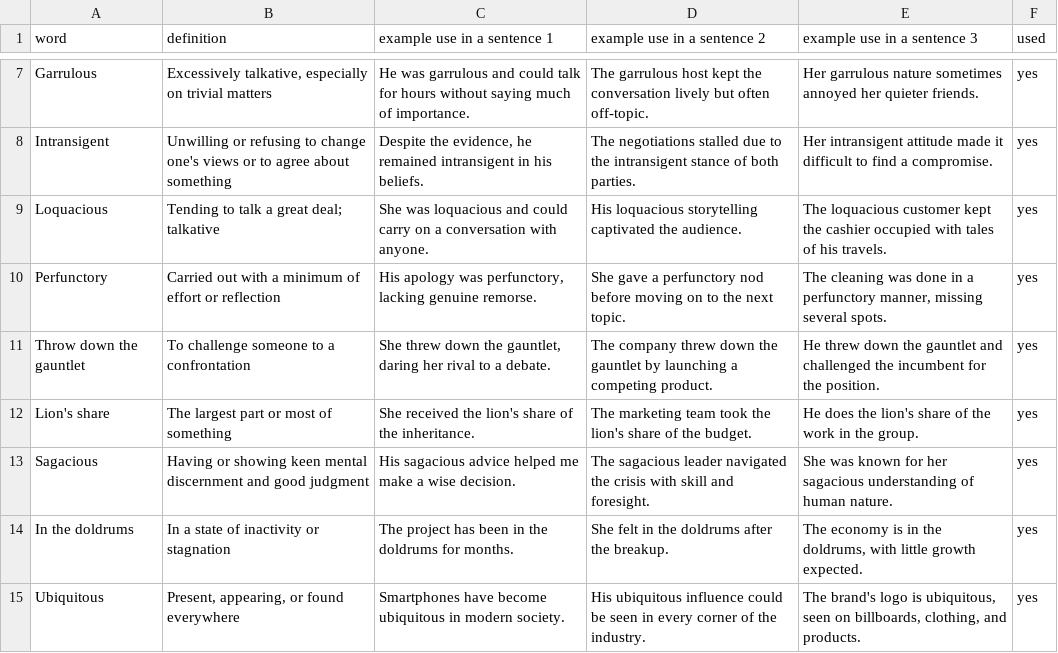
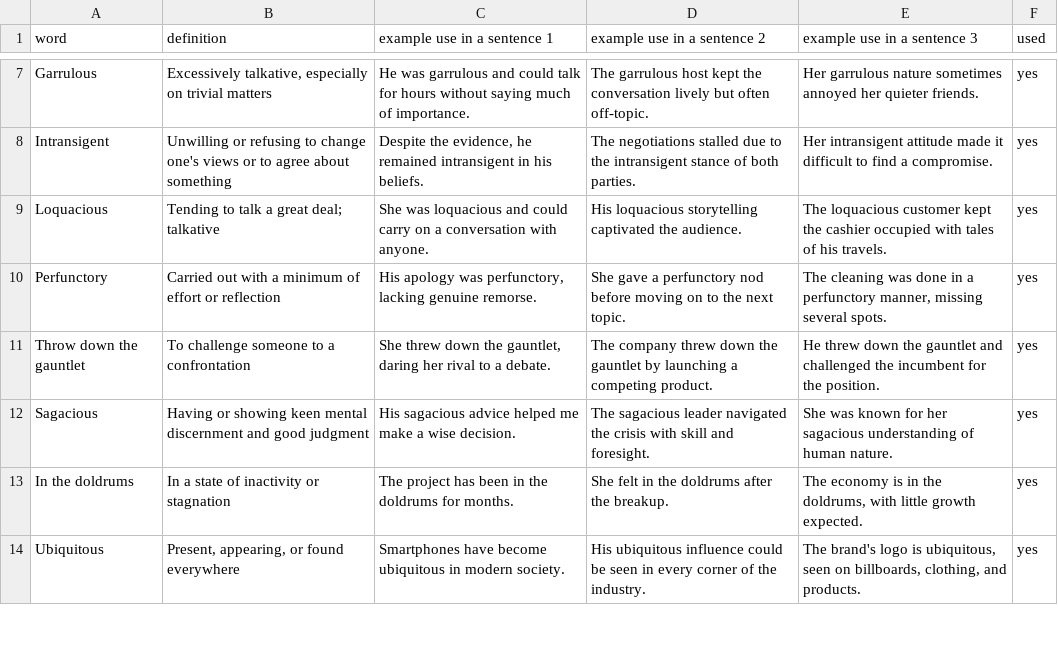
Before and after one commit to siahyeelong/my-telegram-bot, a CSV file: word_of_the_week/words.csv, drawn as a sheet; only a part is shown, gaps mark what is left out; the diff names each change by its address in the sheet, - before the commit and + after, or states it on an @@ line.

```diff
--- a/word_of_the_week/words.csv
+++ b/word_of_the_week/words.csv
-row 12: Lion's share | The largest part or most of something | She received the lion's share of the inheritance. | The marketing team took the lion's share of the budget. | He does the lion's share of the work in the group. | yes
```
Also changed, not shown: 4 other files.
